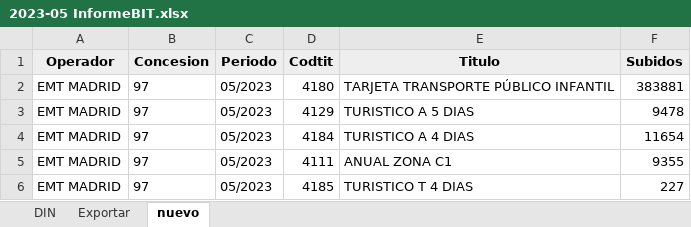
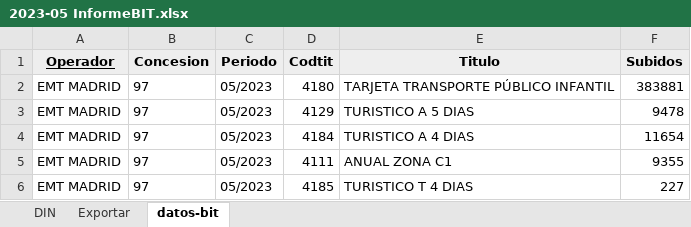
Before and after one commit to aprentix/CRTM_APP, an Excel workbook: 2023-05/2023-05 InformeBIT.xlsx, sheet datos-bit, drawn as a sheet; only a part is shown; values as stored, in another font and other column widths than the file's, no borders; table styles not drawn; the diff names each change by its address in the sheet, - before the commit and + after, or states it on an @@ line.

```diff
--- a/2023-05/2023-05 InformeBIT.xlsx (sheet datos-bit)
+++ b/2023-05/2023-05 InformeBIT.xlsx (sheet datos-bit)
-sheet tab: nuevo
+sheet tab: datos-bit
-A1 underline: off
+A1 underline: on
```
Also changed, not shown: 2023-08/2023-08 InformeBIT.xlsx, 2023-09/2023-09 InformeBIT.xlsx, 18 other files.
